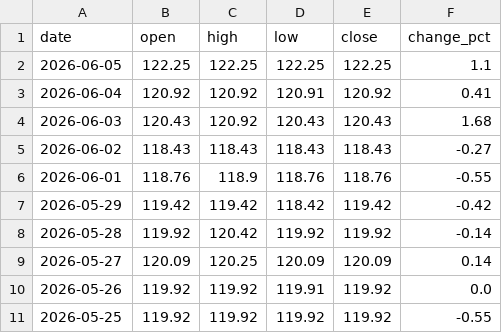
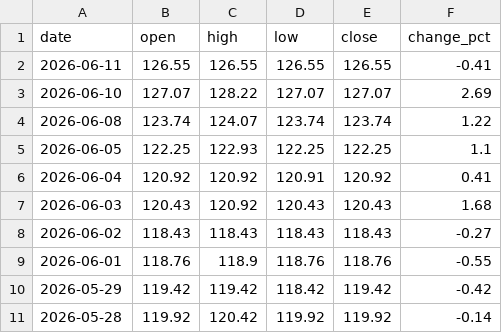
Before and after one commit to ideiasfactory/brazillian_cds_datafeeder_v2, a CSV file: data/brasil_CDS_historical.csv, drawn as a sheet; only a part is shown; the shorter side is filled out with more unchanged rows.

```diff
--- a/data/brasil_CDS_historical.csv
+++ b/data/brasil_CDS_historical.csv
@@ -1,3 +1,6 @@
 date,open,high,low,close,change_pct
-2026-06-05,122.25,122.25,122.25,122.25,1.1
+2026-06-11,126.55,126.55,126.55,126.55,-0.41
+2026-06-10,127.07,128.22,127.07,127.07,2.69
+2026-06-08,123.74,124.07,123.74,123.74,1.22
+2026-06-05,122.25,122.93,122.25,122.25,1.1
 2026-06-04,120.92,120.92,120.91,120.92,0.41
```
